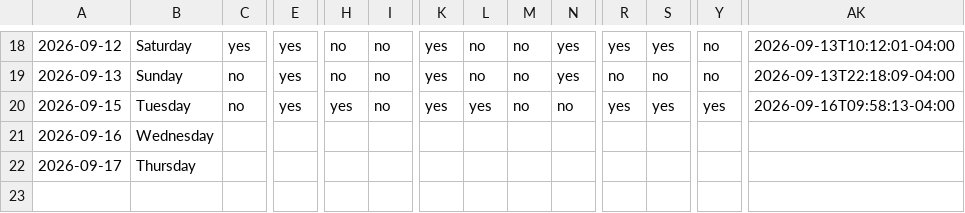
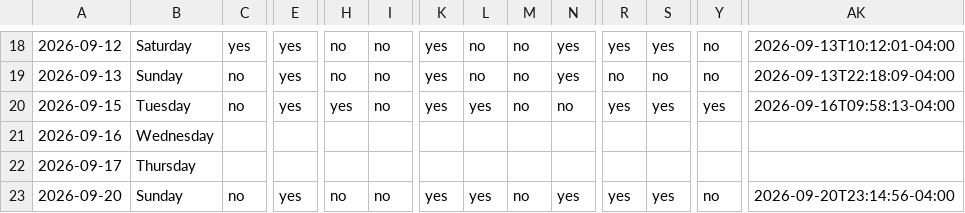
Before and after one commit to auckiefenstermacher19-cmd/Health-Tracker, a CSV file: habits.csv, drawn as a sheet; only a part is shown, gaps mark what is left out; rows hold the shown columns only; the diff names each change by its address in the sheet, - before the commit and + after, or states it on an @@ line.

Commit message:
habits: phone log 2026-09-20

```diff
--- a/habits.csv
+++ b/habits.csv
+row 23: 2026-09-20 | Sunday | no | yes | no | no | yes | yes | no | yes | yes | yes | no | 2026-09-20T23:14:56-04:00
```
